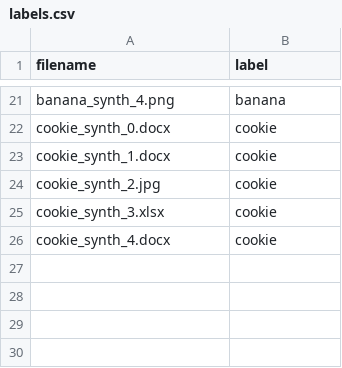
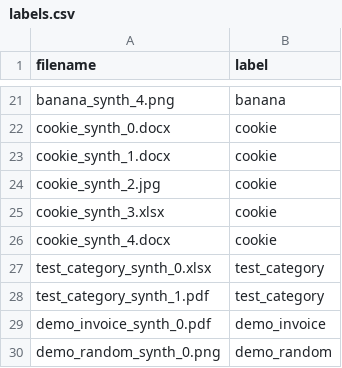
Before and after one commit to jackbrand900/join-the-siege, a CSV file: files/labels.csv, drawn as a sheet; only a part is shown, gaps mark what is left out.

Commit message:
testing

```diff
--- a/files/labels.csv
+++ b/files/labels.csv
@@ -26 +26,5 @@ cookie_synth_3.xlsx,cookie
 cookie_synth_4.docx,cookie
+test_category_synth_0.xlsx,test_category
+test_category_synth_1.pdf,test_category
+demo_invoice_synth_0.pdf,demo_invoice
+demo_random_synth_0.png,demo_random
```
